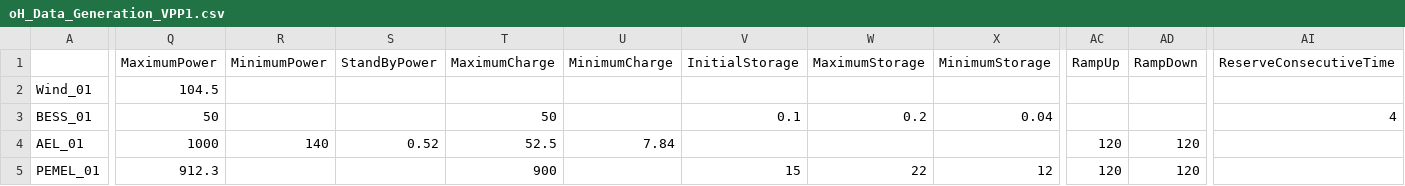
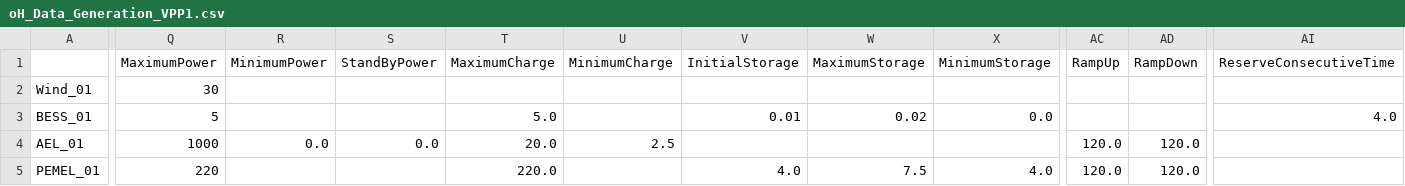
Before and after one commit to IIT-EnergySystemModels/oHySEM, a CSV file: oHySEM/VPP1/oH_Data_Generation_VPP1.csv, drawn as a sheet; only a part is shown, gaps mark what is left out; the diff covers the shown part only; the diff names each change by its address in the sheet, - before the commit and + after, or states it on an @@ line.

Commit message:
Update oH_Data_Generation_VPP1.csv

```diff
--- a/oHySEM/VPP1/oH_Data_Generation_VPP1.csv
+++ b/oHySEM/VPP1/oH_Data_Generation_VPP1.csv
-Q2 (MaximumPower): 104.5
+Q2 (MaximumPower): 30
-Q3 (MaximumPower): 50
+Q3 (MaximumPower): 5
-T3 (MaximumCharge): 50
+T3 (MaximumCharge): 5.0
-V3 (InitialStorage): 0.1
+V3 (InitialStorage): 0.01
-W3 (MaximumStorage): 0.2
+W3 (MaximumStorage): 0.02
-X3 (MinimumStorage): 0.04
+X3 (MinimumStorage): 0.0
-AI3 (ReserveConsecutiveTime): 4
+AI3 (ReserveConsecutiveTime): 4.0
-R4 (MinimumPower): 140
+R4 (MinimumPower): 0.0
-S4 (StandByPower): 0.52
+S4 (StandByPower): 0.0
-T4 (MaximumCharge): 52.5
+T4 (MaximumCharge): 20.0
-U4 (MinimumCharge): 7.84
+U4 (MinimumCharge): 2.5
-AC4:AC5 (RampUp): 120
+AC4:AC5 (RampUp): 120.0
-AD4:AD5 (RampDown): 120
+AD4:AD5 (RampDown): 120.0
-Q5 (MaximumPower): 912.3
+Q5 (MaximumPower): 220
-T5 (MaximumCharge): 900
+T5 (MaximumCharge): 220.0
-V5 (InitialStorage): 15
+V5 (InitialStorage): 4.0
-W5 (MaximumStorage): 22
+W5 (MaximumStorage): 7.5
-X5 (MinimumStorage): 12
+X5 (MinimumStorage): 4.0
```
Also changed, not shown: 9 edited cells elsewhere in this file.
